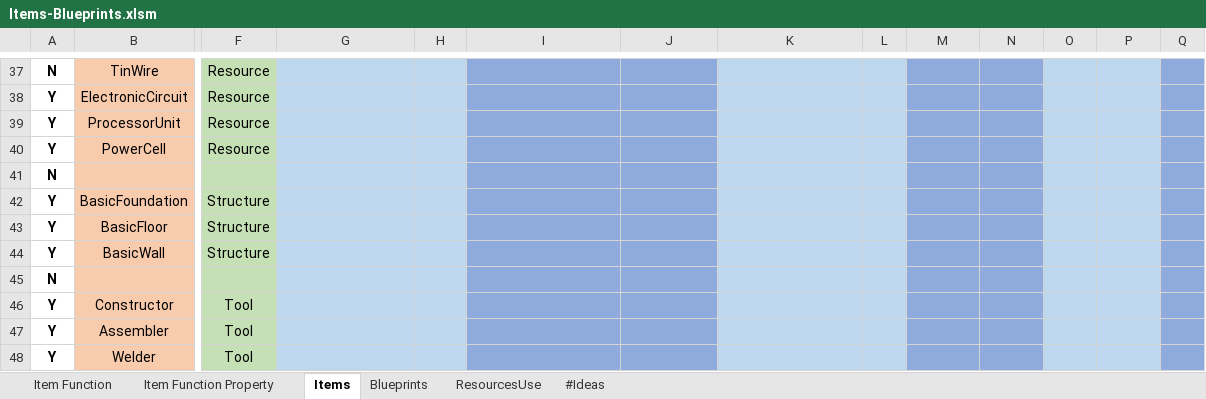
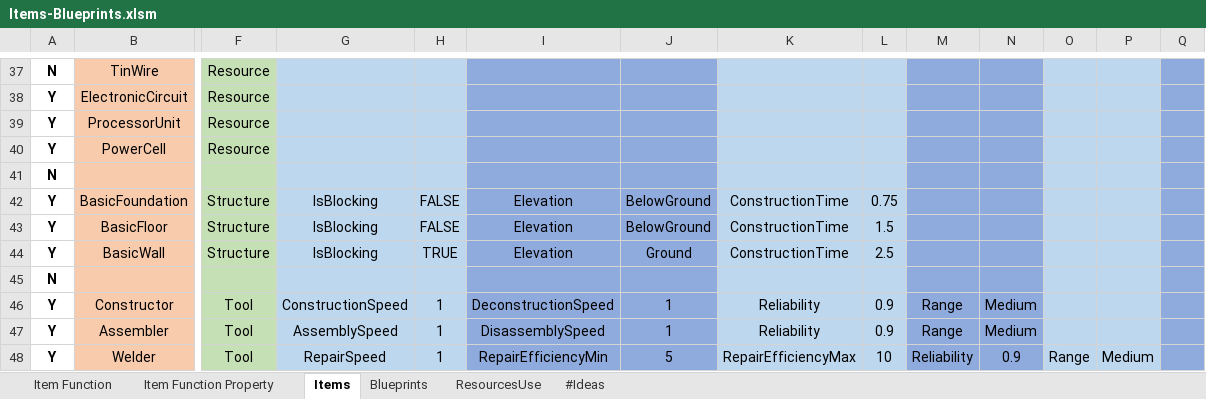
Before and after one commit to Krisacz/UnityProjects, an Excel workbook: AdAstra/Items-Blueprints.xlsm, sheet Items, drawn as a sheet; only a part is shown, gaps mark what is left out; values as stored, in another font and other column widths than the file's, no borders; charts and pictures and conditional formats not drawn; the diff covers the shown part only; the diff names each change by its address in the sheet, - before the commit and + after, or states it on an @@ line.

Commit message:
Finalized excel file for now. Included all basic items and blueprints.csv Added ItemId.cs generator to CsvToJson project (as a short cut plus to keep thing in sync with excel file).

```diff
--- a/AdAstra/Items-Blueprints.xlsm (sheet Items)
+++ b/AdAstra/Items-Blueprints.xlsm (sheet Items)
-G42:G44: (empty)
+G42:G44: IsBlocking
-H42:H43: (empty)
+H42:H43: FALSE
-I42:I44: (empty)
+I42:I44: Elevation
-J42:J43: (empty)
+J42:J43: BelowGround
-K42:K44: (empty)
+K42:K44: ConstructionTime
-L42: (empty)
+L42: 0.75
-L43: (empty)
+L43: 1.5
-H44: (empty)
+H44: TRUE
-J44: (empty)
+J44: Ground
-L44: (empty)
+L44: 2.5
-G46: (empty)
+G46: ConstructionSpeed
-H46:H48: (empty)
+H46:H48: 1
-I46: (empty)
+I46: DeconstructionSpeed
-J46:J47: (empty)
+J46:J47: 1
-K46:K47: (empty)
+K46:K47: Reliability
-L46:L47: (empty)
+L46:L47: 0.9
-M46:M47: (empty)
+M46:M47: Range
-N46:N47: (empty)
+N46:N47: Medium
-G47: (empty)
+G47: AssemblySpeed
-I47: (empty)
+I47: DisassemblySpeed
-G48: (empty)
+G48: RepairSpeed
-I48: (empty)
+I48: RepairEfficiencyMin
-J48: (empty)
+J48: 5
-K48: (empty)
+K48: RepairEfficiencyMax
-L48: (empty)
+L48: 10
-M48: (empty)
+M48: Reliability
-N48: (empty)
+N48: 0.9
-O48: (empty)
+O48: Range
-P48: (empty)
+P48: Medium
```
Also changed, not shown: 58 edited cells elsewhere in this sheet, sheet Item Function Property, charts or pictures, 42 other files.
